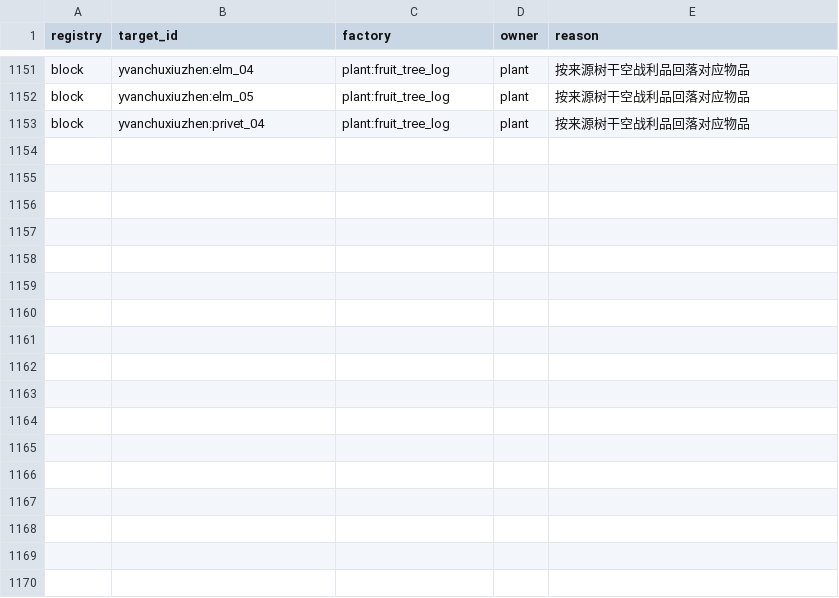
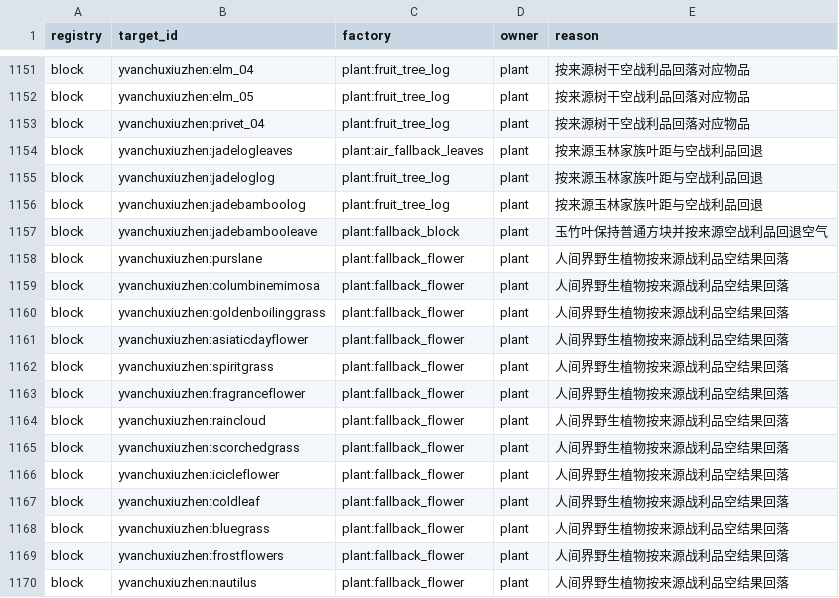
Before and after one commit to Shane77ly/yvanchuxiuzhen-1.21.1, a CSV file: docs/reference/conversion/factory_overrides.csv, drawn as a sheet; only a part is shown, gaps mark what is left out; the diff names each change by its address in the sheet, - before the commit and + after, or states it on an @@ line.

Commit message:
fix(plant): align wild supply and jade grove families

```diff
--- a/docs/reference/conversion/factory_overrides.csv
+++ b/docs/reference/conversion/factory_overrides.csv
+row 1154: block | yvanchuxiuzhen:jadelogleaves | plant:air_fallback_leaves | plant | 按来源玉林家族叶距与空战利品回退
+row 1155: block | yvanchuxiuzhen:jadeloglog | plant:fruit_tree_log | plant | 按来源玉林家族叶距与空战利品回退
+row 1156: block | yvanchuxiuzhen:jadebamboolog | plant:fruit_tree_log | plant | 按来源玉林家族叶距与空战利品回退
+row 1157: block | yvanchuxiuzhen:jadebambooleave | plant:fallback_block | plant | 玉竹叶保持普通方块并按来源空战利品回退空气
+row 1158: block | yvanchuxiuzhen:purslane | plant:fallback_flower | plant | 人间界野生植物按来源战利品空结果回落
+row 1159: block | yvanchuxiuzhen:columbinemimosa | plant:fallback_flower | plant | 人间界野生植物按来源战利品空结果回落
+row 1160: block | yvanchuxiuzhen:goldenboilinggrass | plant:fallback_flower | plant | 人间界野生植物按来源战利品空结果回落
+row 1161: block | yvanchuxiuzhen:asiaticdayflower | plant:fallback_flower | plant | 人间界野生植物按来源战利品空结果回落
+row 1162: block | yvanchuxiuzhen:spiritgrass | plant:fallback_flower | plant | 人间界野生植物按来源战利品空结果回落
+row 1163: block | yvanchuxiuzhen:fragranceflower | plant:fallback_flower | plant | 人间界野生植物按来源战利品空结果回落
+row 1164: block | yvanchuxiuzhen:raincloud | plant:fallback_flower | plant | 人间界野生植物按来源战利品空结果回落
+row 1165: block | yvanchuxiuzhen:scorchedgrass | plant:fallback_flower | plant | 人间界野生植物按来源战利品空结果回落
+row 1166: block | yvanchuxiuzhen:icicleflower | plant:fallback_flower | plant | 人间界野生植物按来源战利品空结果回落
+row 1167: block | yvanchuxiuzhen:coldleaf | plant:fallback_flower | plant | 人间界野生植物按来源战利品空结果回落
+row 1168: block | yvanchuxiuzhen:bluegrass | plant:fallback_flower | plant | 人间界野生植物按来源战利品空结果回落
+row 1169: block | yvanchuxiuzhen:frostflowers | plant:fallback_flower | plant | 人间界野生植物按来源战利品空结果回落
+row 1170: block | yvanchuxiuzhen:nautilus | plant:fallback_flower | plant | 人间界野生植物按来源战利品空结果回落
```
Also changed, not shown: docs/systems/plant/ledger/content.csv, 22 other files.
